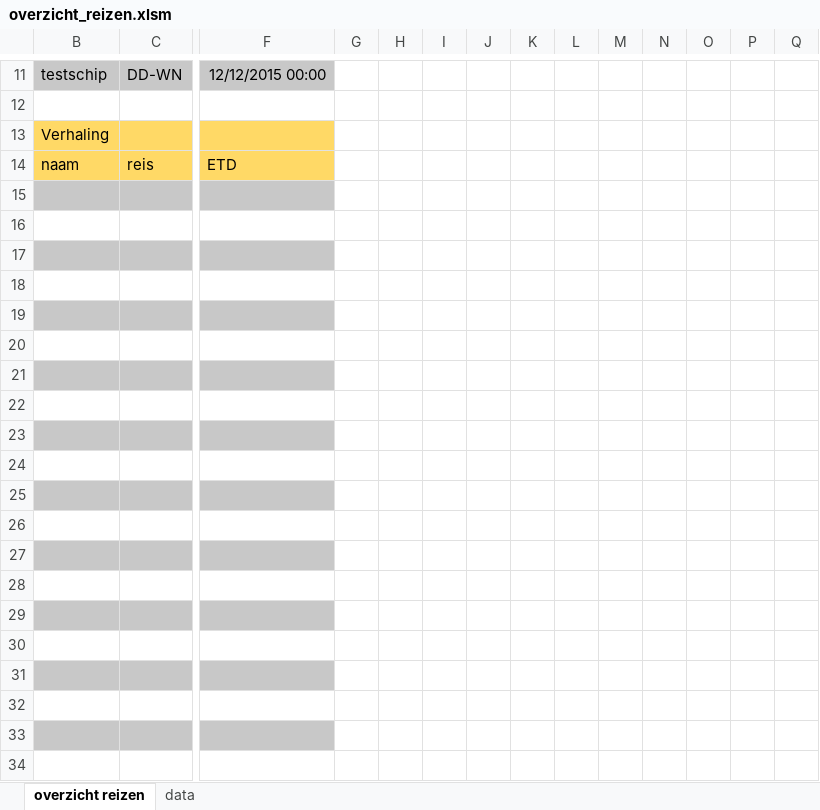
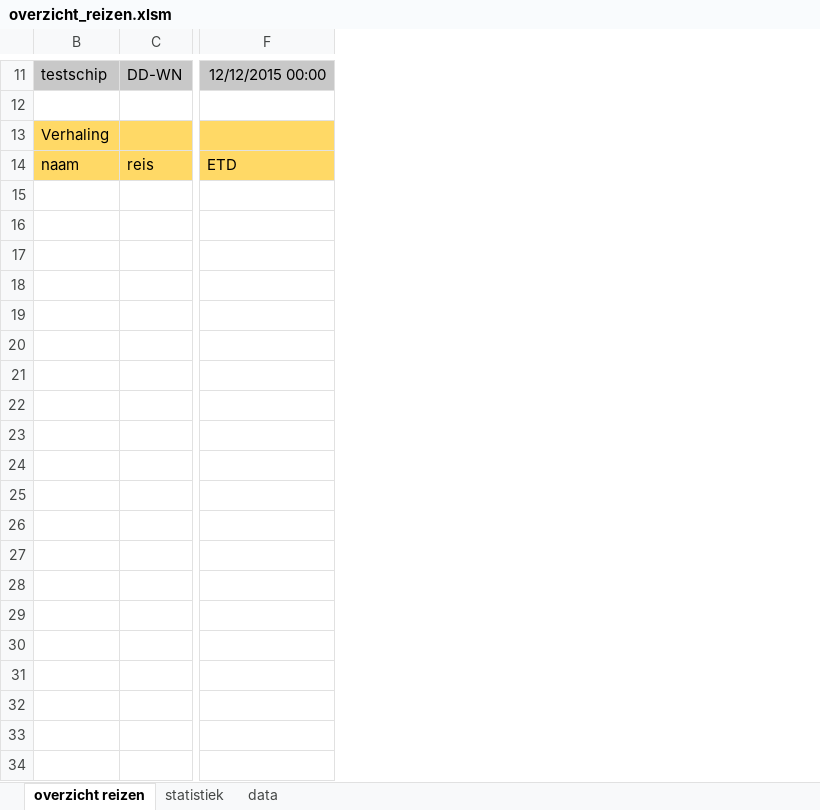
Before and after one commit to Jzz81/excel-tide, an Excel workbook: overzicht_reizen/overzicht_reizen.xlsm, sheet overzicht reizen, drawn as a sheet; only a part is shown, gaps mark what is left out; values as stored, in another font and other column widths than the file's, no borders; charts and pictures and conditional formats not drawn; rows hold the shown columns only; the diff covers the shown part only; the diff names each change by its address in the sheet, - before the commit and + after, or states it on an @@ line.

```diff
--- a/overzicht_reizen/overzicht_reizen.xlsm (sheet overzicht reizen)
+++ b/overzicht_reizen/overzicht_reizen.xlsm (sheet overzicht reizen)
+sheet tab: statistiek
-column G, empty
-column H, empty
-column I, empty
-column J, empty
-column K, empty
-column L, empty
-column M, empty
-column N, empty
-column O, empty
-column P, empty
-column Q, empty
-row 15: (empty)
-row 16: (empty)
-row 17: (empty)
-row 18: (empty)
-row 19: (empty)
-row 20: (empty)
-row 21: (empty)
-row 22: (empty)
-row 23: (empty)
-row 24: (empty)
-row 25: (empty)
-row 26: (empty)
-row 27: (empty)
-row 28: (empty)
-row 29: (empty)
-row 30: (empty)
-row 31: (empty)
-row 32: (empty)
-row 33: (empty)
-row 34: (empty)
```
Also changed, not shown: 30 removed rows and 1 edited cell elsewhere in this sheet, charts or pictures, 13 other files.
